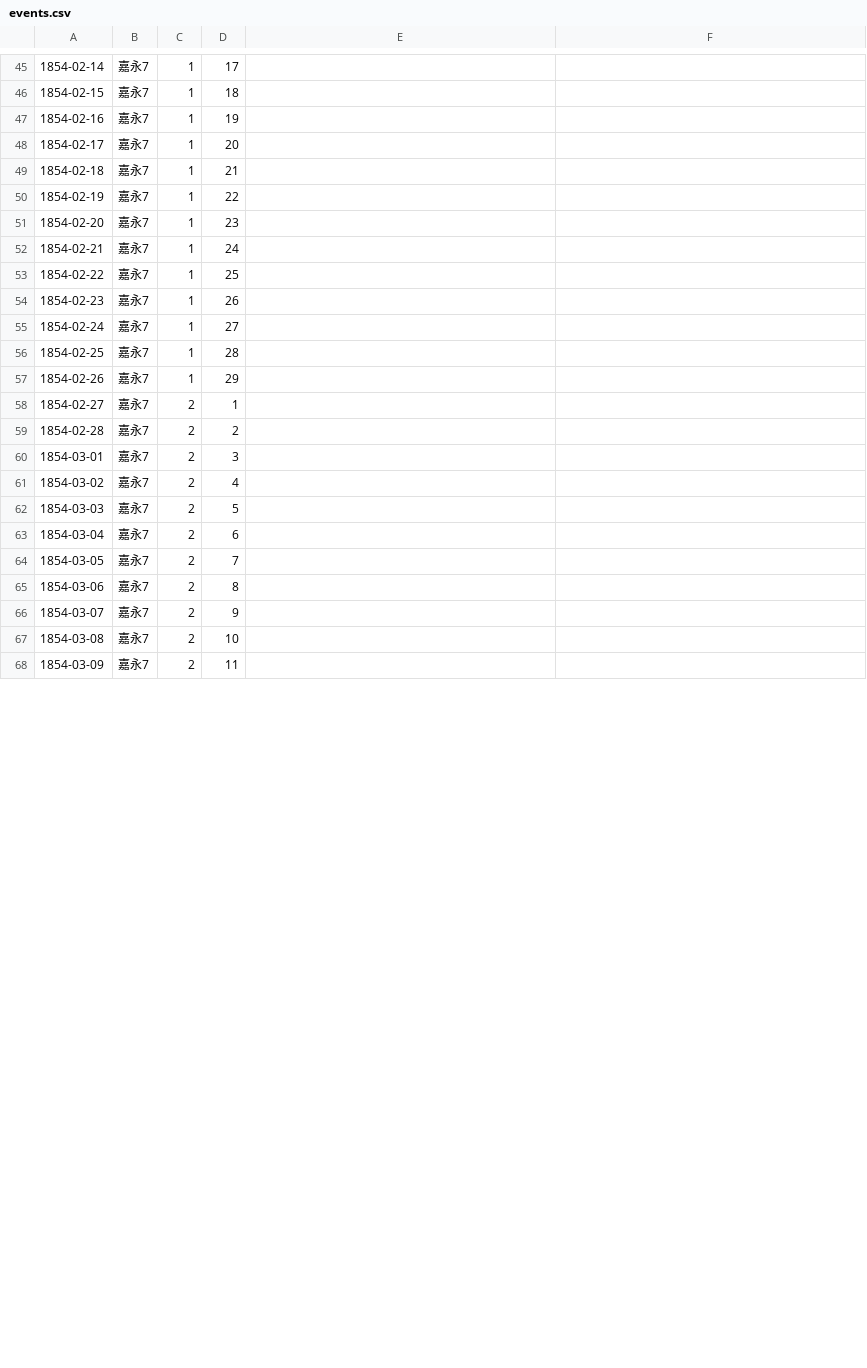
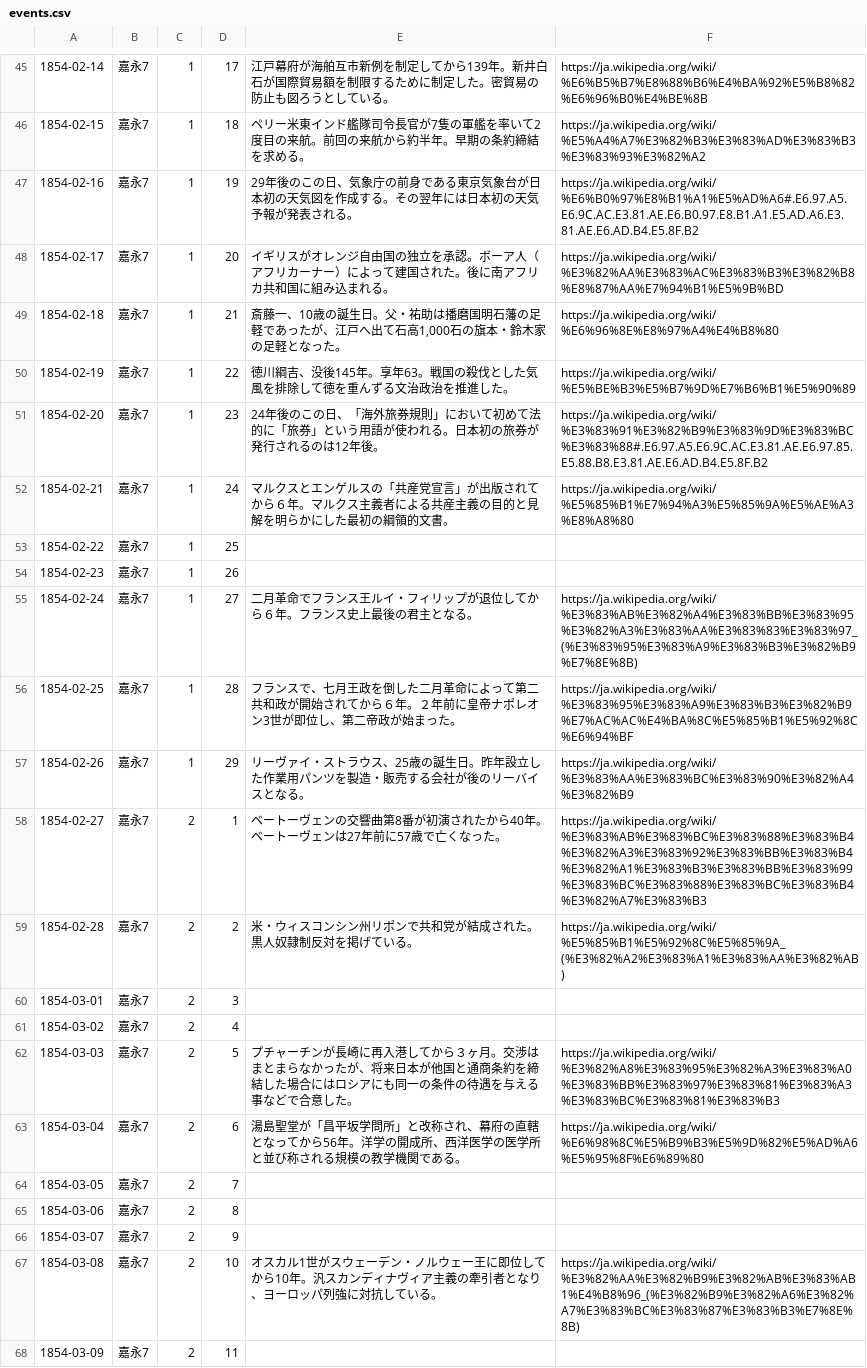
Before and after one commit to ryuichiokubo/RealtimeHistory, a CSV file: app/src/main/res/raw/events.csv, drawn as a sheet; only a part is shown, gaps mark what is left out; the diff covers the shown part only.

```diff
--- a/app/src/main/res/raw/events.csv
+++ b/app/src/main/res/raw/events.csv
@@ -45,20 +45,20 @@
-1854-02-14,嘉永7,1,17,,
-1854-02-15,嘉永7,1,18,,
-1854-02-16,嘉永7,1,19,,
-1854-02-17,嘉永7,1,20,,
-1854-02-18,嘉永7,1,21,,
-1854-02-19,嘉永7,1,22,,
-1854-02-20,嘉永7,1,23,,
-1854-02-21,嘉永7,1,24,,
+1854-02-14,嘉永7,1,17,江戸幕府が海舶互市新例を制定してから139年。新井白石が国際貿易額を制限するために制定した。密貿易の防止も図ろうとしている。,https://ja.wikipedia.org/wiki/%E6%B5%B7%E8%88%B6%E4%BA%92%E5%B8%82%E6%96%B0%E4%BE%8B
+1854-02-15,嘉永7,1,18,ペリー米東インド艦隊司令長官が7隻の軍艦を率いて2度目の来航。前回の来航から約半年。早期の条約締結を求める。,https://ja.wikipedia.org/wiki/%E5%A4%A7%E3%82%B3%E3%83%AD%E3%83%B3%E3%83%93%E3%82%A2
+1854-02-16,嘉永7,1,19,29年後のこの日、気象庁の前身である東京気象台が日本初の天気図を作成する。その翌年には日本初の天気予報が発表される。,https://ja.wikipedia.org/wiki/%E6%B0%97%E8%B1%A1%E5%AD%A6#.E6.97.A5.E6.9C.AC.E3.81.AE.E6.B0.97.E8.B1.A1.E5.AD.A6.E3.81.AE.E6.AD.B4.E5.8F.B2
+1854-02-17,嘉永7,1,20,イギリスがオレンジ自由国の独立を承認。ボーア人（アフリカーナー）によって建国された。後に南アフリカ共和国に組み込まれる。,https://ja.wikipedia.org/wiki/%E3%82%AA%E3%83%AC%E3%83%B3%E3%82%B8%E8%87%AA%E7%94%B1%E5%9B%BD
+1854-02-18,嘉永7,1,21,"斎藤一、10歳の誕生日。父・祐助は播磨国明石藩の足軽であったが、江戸へ出て石高1,000石の旗本・鈴木家の足軽となった。",https://ja.wikipedia.org/wiki/%E6%96%8E%E8%97%A4%E4%B8%80
+1854-02-19,嘉永7,1,22,徳川綱吉、没後145年。享年63。戦国の殺伐とした気風を排除して徳を重んずる文治政治を推進した。,https://ja.wikipedia.org/wiki/%E5%BE%B3%E5%B7%9D%E7%B6%B1%E5%90%89
+1854-02-20,嘉永7,1,23,24年後のこの日、「海外旅券規則」において初めて法的に「旅券」という用語が使われる。日本初の旅券が発行されるのは12年後。,https://ja.wikipedia.org/wiki/%E3%83%91%E3%82%B9%E3%83%9D%E3%83%BC%E3%83%88#.E6.97.A5.E6.9C.AC.E3.81.AE.E6.97.85.E5.88.B8.E3.81.AE.E6.AD.B4.E5.8F.B2
+1854-02-21,嘉永7,1,24,マルクスとエンゲルスの「共産党宣言」が出版されてから６年。マルクス主義者による共産主義の目的と見解を明らかにした最初の綱領的文書。,https://ja.wikipedia.org/wiki/%E5%85%B1%E7%94%A3%E5%85%9A%E5%AE%A3%E8%A8%80
 1854-02-22,嘉永7,1,25,,
 1854-02-23,嘉永7,1,26,,
-1854-02-24,嘉永7,1,27,,
-1854-02-25,嘉永7,1,28,,
-1854-02-26,嘉永7,1,29,,
-1854-02-27,嘉永7,2,1,,
-1854-02-28,嘉永7,2,2,,
+1854-02-24,嘉永7,1,27,二月革命でフランス王ルイ・フィリップが退位してから６年。フランス史上最後の君主となる。,https://ja.wikipedia.org/wiki/%E3%83%AB%E3%82%A4%E3%83%BB%E3%83%95%E3%82%A3%E3%83%AA%E3%83%83%E3%83%97_(%E3%83%95%E3%83%A9%E3%83%B3%E3%82%B9%E7%8E%8B)
+1854-02-25,嘉永7,1,28,フランスで、七月王政を倒した二月革命によって第二共和政が開始されてから６年。２年前に皇帝ナポレオン3世が即位し、第二帝政が始まった。,https://ja.wikipedia.org/wiki/%E3%83%95%E3%83%A9%E3%83%B3%E3%82%B9%E7%AC%AC%E4%BA%8C%E5%85%B1%E5%92%8C%E6%94%BF
+1854-02-26,嘉永7,1,29,リーヴァイ・ストラウス、25歳の誕生日。昨年設立した作業用パンツを製造・販売する会社が後のリーバイスとなる。,https://ja.wikipedia.org/wiki/%E3%83%AA%E3%83%BC%E3%83%90%E3%82%A4%E3%82%B9
+1854-02-27,嘉永7,2,1,ベートーヴェンの交響曲第8番が初演されたから40年。ベートーヴェンは27年前に57歳で亡くなった。,https://ja.wikipedia.org/wiki/%E3%83%AB%E3%83%BC%E3%83%88%E3%83%B4%E3%82%A3%E3%83%92%E3%83%BB%E3%83%B4%E3%82%A1%E3%83%B3%E3%83%BB%E3%83%99%E3%83%BC%E3%83%88%E3%83%BC%E3%83%B4%E3%82%A7%E3%83%B3
+1854-02-28,嘉永7,2,2,米・ウィスコンシン州リポンで共和党が結成された。黒人奴隷制反対を掲げている。,https://ja.wikipedia.org/wiki/%E5%85%B1%E5%92%8C%E5%85%9A_(%E3%82%A2%E3%83%A1%E3%83%AA%E3%82%AB)
 1854-03-01,嘉永7,2,3,,
 1854-03-02,嘉永7,2,4,,
-1854-03-03,嘉永7,2,5,,
-1854-03-04,嘉永7,2,6,,
+1854-03-03,嘉永7,2,5,プチャーチンが長崎に再入港してから３ヶ月。交渉はまとまらなかったが、将来日本が他国と通商条約を締結した場合にはロシアにも同一の条件の待遇を与える事などで合意した。,https://ja.wikipedia.org/wiki/%E3%82%A8%E3%83%95%E3%82%A3%E3%83%A0%E3%83%BB%E3%83%97%E3%83%81%E3%83%A3%E3%83%BC%E3%83%81%E3%83%B3
+1854-03-04,嘉永7,2,6,湯島聖堂が「昌平坂学問所」と改称され、幕府の直轄となってから56年。洋学の開成所、西洋医学の医学所と並び称される規模の教学機関である。,https://ja.wikipedia.org/wiki/%E6%98%8C%E5%B9%B3%E5%9D%82%E5%AD%A6%E5%95%8F%E6%89%80
 1854-03-05,嘉永7,2,7,,
@@ -66,3 +66,3 @@
 1854-03-07,嘉永7,2,9,,
-1854-03-08,嘉永7,2,10,,
+1854-03-08,嘉永7,2,10,オスカル1世がスウェーデン・ノルウェー王に即位してから10年。汎スカンディナヴィア主義の牽引者となり、ヨーロッパ列強に対抗している。,https://ja.wikipedia.org/wiki/%E3%82%AA%E3%82%B9%E3%82%AB%E3%83%AB1%E4%B8%96_(%E3%82%B9%E3%82%A6%E3%82%A7%E3%83%BC%E3%83%87%E3%83%B3%E7%8E%8B)
 1854-03-09,嘉永7,2,11,,
```
Also changed, not shown: 98 edited cells elsewhere in this file.
